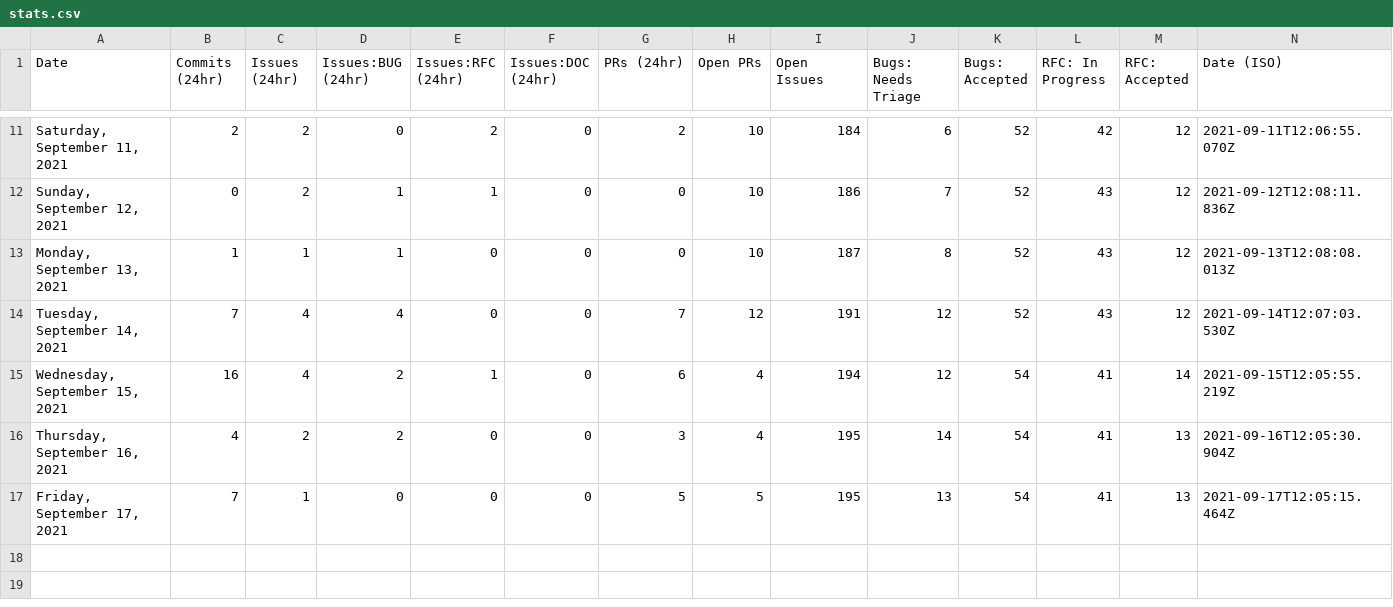
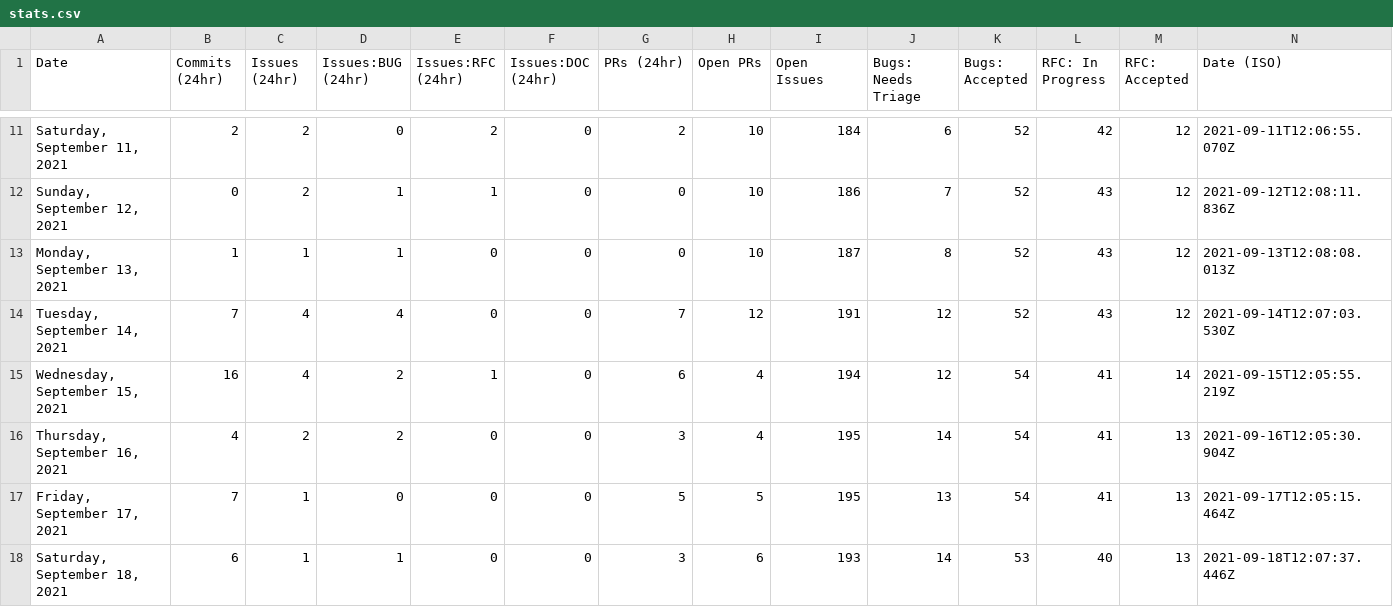
Before and after one commit to SiriousHunter/astro, a CSV file: stats/stats.csv, drawn as a sheet; only a part is shown, gaps mark what is left out; the diff names each change by its address in the sheet, - before the commit and + after, or states it on an @@ line.

```diff
--- a/stats/stats.csv
+++ b/stats/stats.csv
+row 18: Saturday, September 18, 2021 | 6 | 1 | 1 | 0 | 0 | 3 | 6 | 193 | 14 | 53 | 40 | 13 | 2021-09-18T12:07:37.446Z
```
